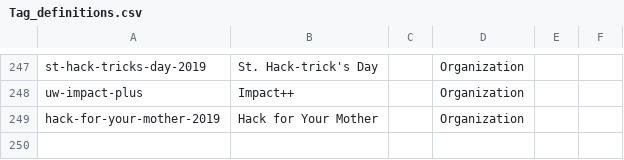
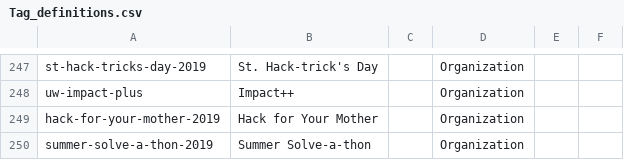
Before and after one commit to DemocracyLab/CivicTechExchange, a CSV file: common/models/Tag_definitions.csv, drawn as a sheet; only a part is shown, gaps mark what is left out; the diff names each change by its address in the sheet, - before the commit and + after, or states it on an @@ line.

Commit message:
Add Summer Solve-a-thon event

```diff
--- a/common/models/Tag_definitions.csv
+++ b/common/models/Tag_definitions.csv
+row 250: summer-solve-a-thon-2019 | Summer Solve-a-thon |  | Organization
```
